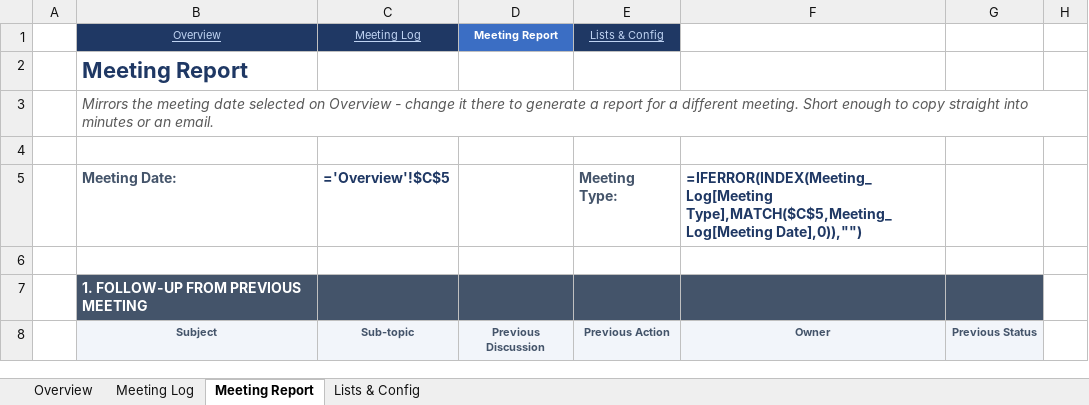
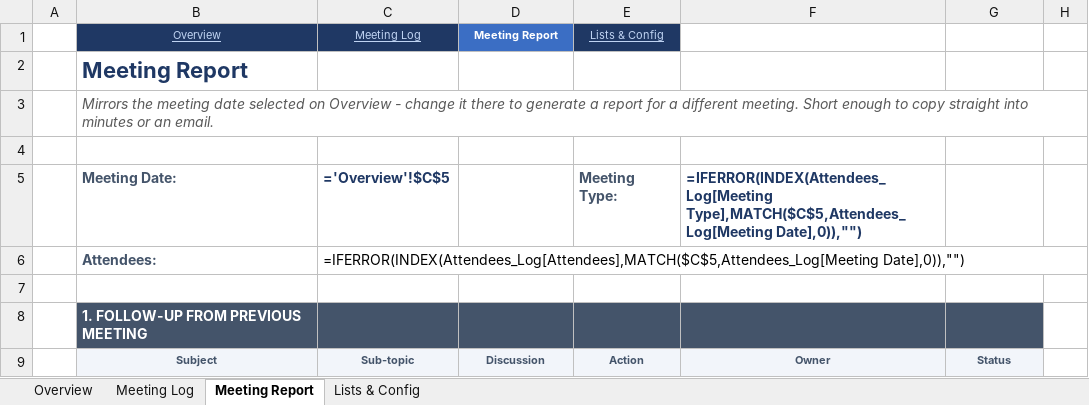
Before and after one commit to youssrirejeb-cmd/Abc, an Excel workbook: HBX Commissioning Review.xlsx, sheet Meeting Report, drawn as a sheet; only a part is shown; values as stored, in another font and other column widths than the file's, no borders; formulas without a stored value are shown as written; addresses are those after the commit; the diff covers the shown part only; the diff names each change by its address in the sheet, - before the commit and + after, or states it on an @@ line.

```diff
--- a/HBX Commissioning Review.xlsx (sheet Meeting Report)
+++ b/HBX Commissioning Review.xlsx (sheet Meeting Report)
-F5: =IFERROR(INDEX(Meeting_Log[Meeting Type],MATCH($C$5,Meeting_Log[Meeting Date],0)),"")
+F5: =IFERROR(INDEX(Attendees_Log[Meeting Type],MATCH($C$5,Attendees_Log[Meeting Date],0)),"")
+row 6:  | Attendees: | =IFERROR(INDEX(Attendees_Log[Attendees],MATCH($C$5,Attendees_Log[Meeting Date],0)),"")
-D9 (Meeting Report): Previous Discussion
+D9 (Meeting Report): Discussion
-E9 (Lists & Config): Previous Action
+E9 (Lists & Config): Action
-G9: Previous Status
+G9: Status
```
Also changed, not shown: 170 edited cells elsewhere in this sheet, sheet Overview, sheet Meeting Log.
